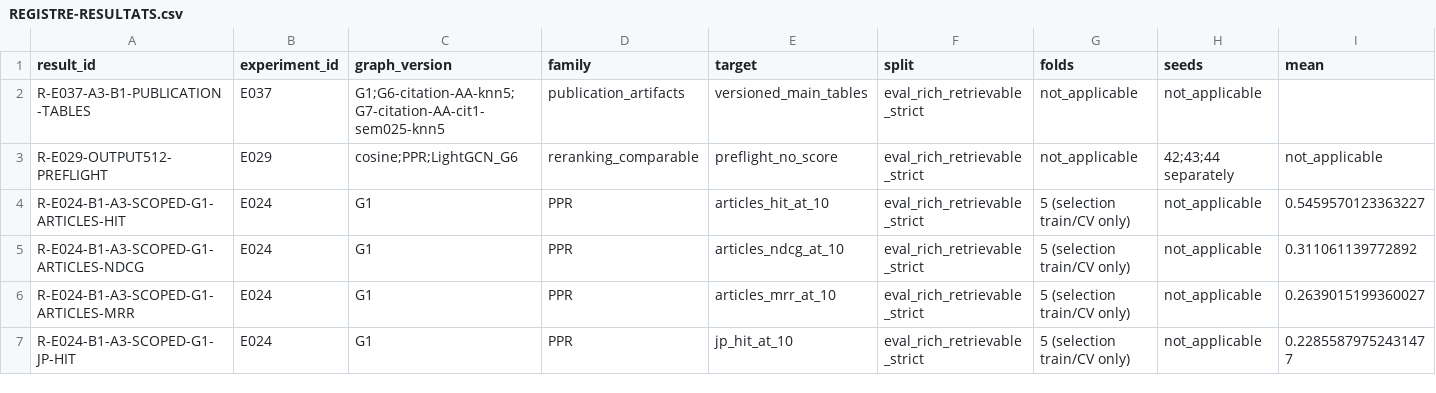
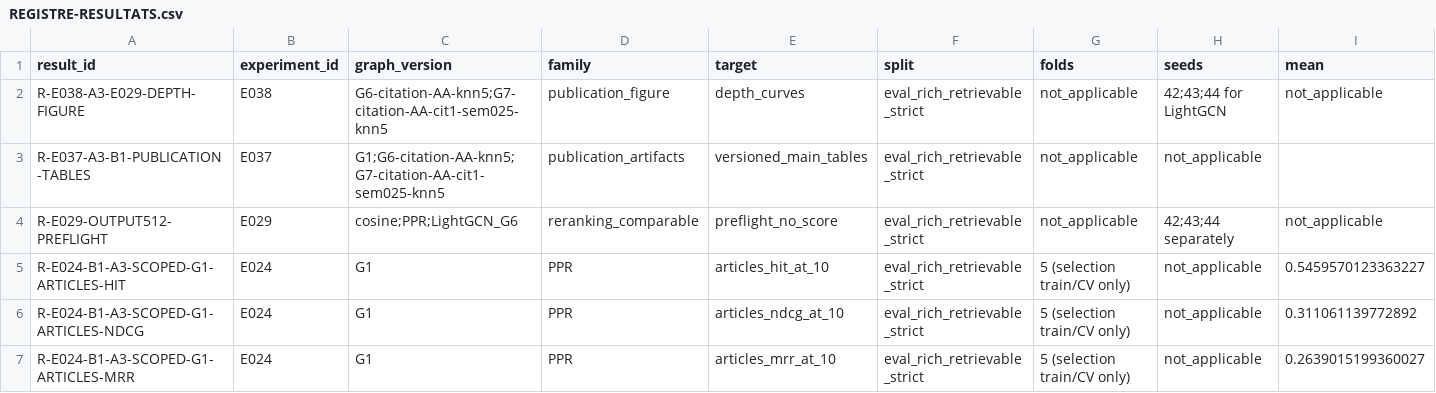
Before and after one commit to matt-kaep/legal_knowledge_graph, a CSV file: 01-Projet/paper-control/REGISTRE-RESULTATS.csv, drawn as a sheet; only a part is shown; the shorter side is filled out with more unchanged rows; rows hold the shown columns only; the diff names each change by its address in the sheet, - before the commit and + after, or states it on an @@ line.

Commit message:
feat: add frozen A3 E029 depth figure

```diff
--- a/01-Projet/paper-control/REGISTRE-RESULTATS.csv
+++ b/01-Projet/paper-control/REGISTRE-RESULTATS.csv
+row 2: R-E038-A3-E029-DEPTH-FIGURE | E038 | G6-citation-AA-knn5;G7-citation-AA-cit1-sem025-knn5 | publication_figure | depth_curves | eval_rich_retrievable_strict | not_applicable | 42;43;44 for LightGCN | not_applicable
```
Also changed, not shown: 01-Projet/paper-control/REGISTRE-EXPERIENCES.csv, 11 other files.
